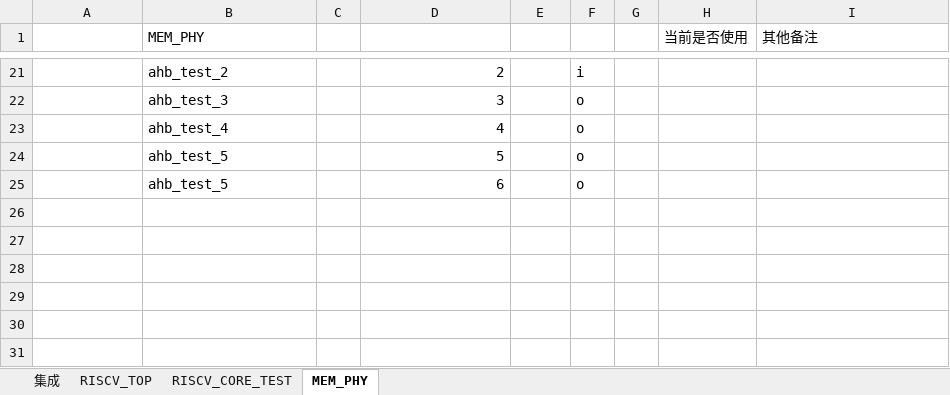
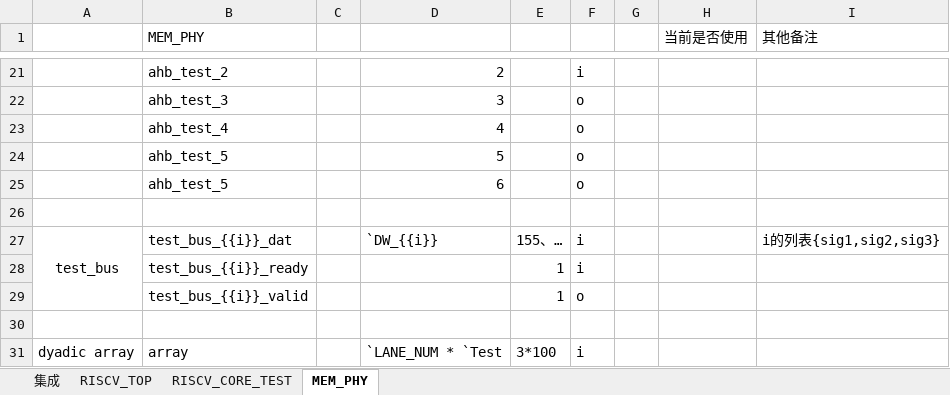
Before and after one commit to HydrogenRb/verilog_generator, an Excel workbook: test.xlsx, sheet MEM_PHY, drawn as a sheet; only a part is shown, gaps mark what is left out; values as stored, in another font and other column widths than the file's, no borders; the diff names each change by its address in the sheet, - before the commit and + after, or states it on an @@ line.

```diff
--- a/test.xlsx (sheet MEM_PHY)
+++ b/test.xlsx (sheet MEM_PHY)
+row 26: (empty)
+row 27: test_bus | test_bus_{{i}}_dat |  | `DW_{{i}} | 155、… | i |  |  | i的列表{sig1,sig2,sig3}
+row 28:  | test_bus_{{i}}_ready |  |  | 1 | i
+row 29:  | test_bus_{{i}}_valid |  |  | 1 | o
+row 30: (empty)
+row 31: dyadic array | array |  | `LANE_NUM * `Test | 3*100 | i
```
Also changed, not shown: sheet 集成, sheet RISCV_CORE_TEST, sheet RISCV_TOP, review_test_cases/01_basic/input.xlsx, review_test_cases/02_parameter_macro_shifted/input.xlsx, 47 other files.
